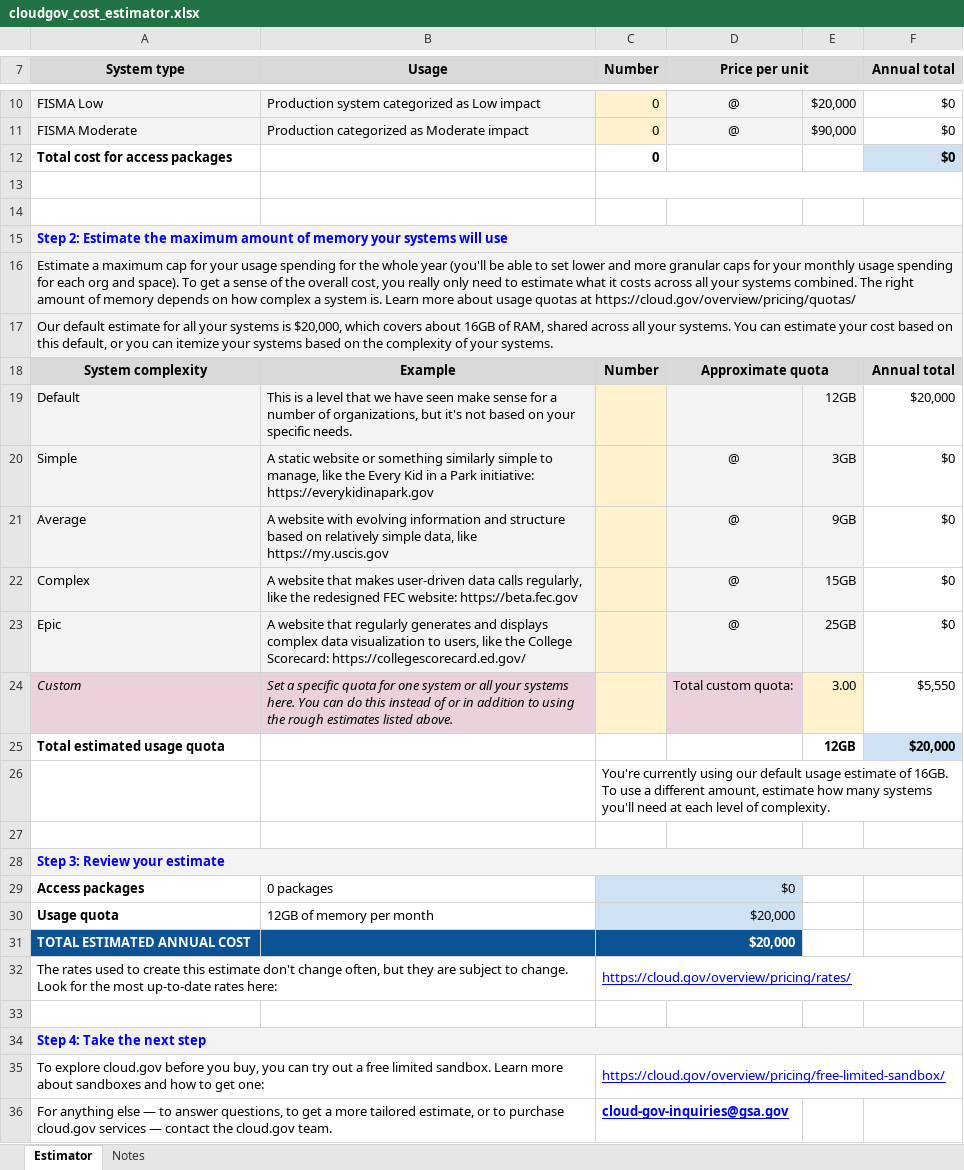
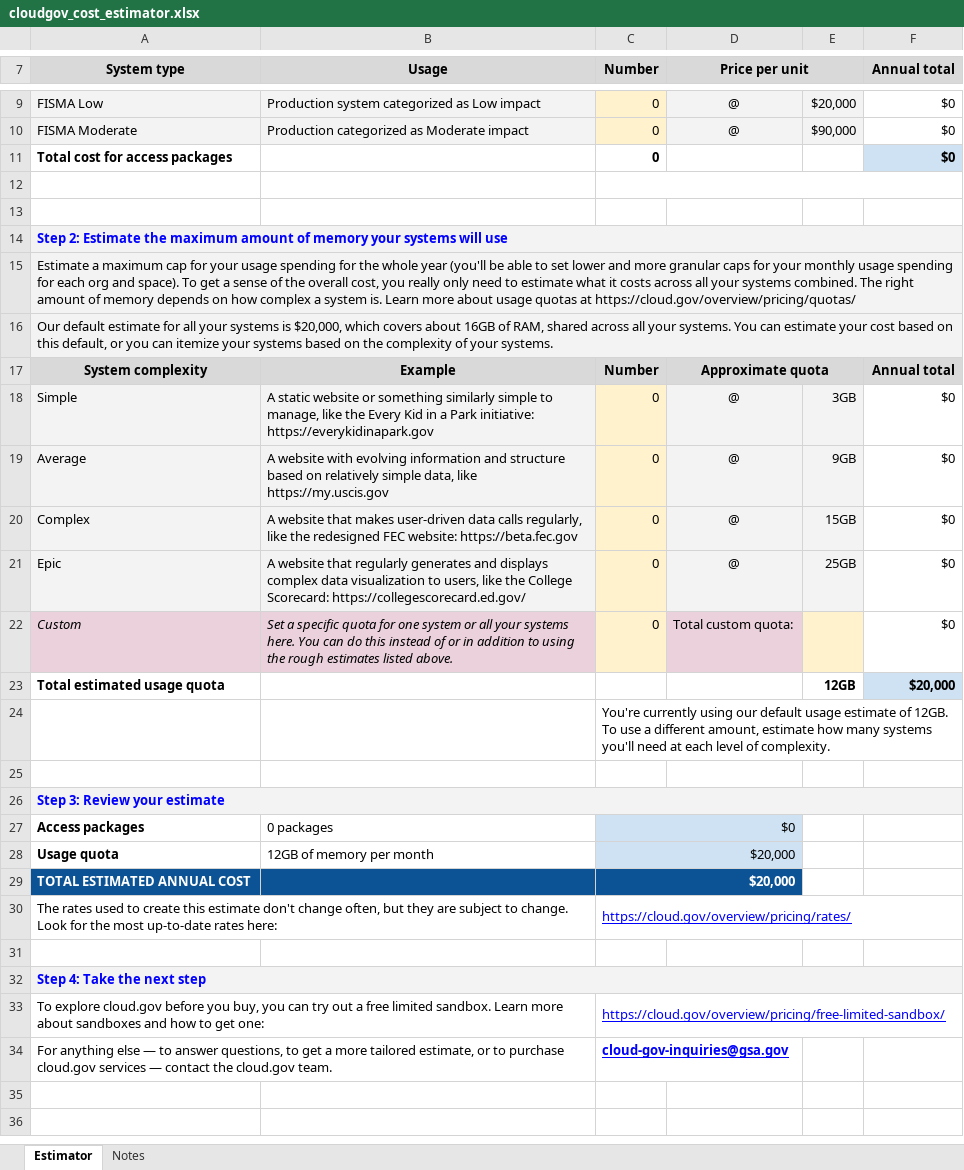
Before and after one commit to cloud-gov/cg-site, an Excel workbook: static/resources/cloudgov_cost_estimator.xlsx, sheet Estimator, drawn as a sheet; only a part is shown, gaps mark what is left out; values as stored, in another font and other column widths than the file's, no borders; charts and pictures and conditional formats not drawn; removed rows and columns are numbered as before the commit, all else as after; the diff covers the shown part only; the diff names each change by its address in the sheet, - before the commit and + after, or states it on an @@ line.

Commit message:
Remove open data plan from cost estimator spreadsheet

```diff
--- a/static/resources/cloudgov_cost_estimator.xlsx (sheet Estimator)
+++ b/static/resources/cloudgov_cost_estimator.xlsx (sheet Estimator)
-E7 fill: #D9D9D9
+E7 fill: none
-B14:F16 fill: #F3F3F3
+B14:F16 fill: none
-E17 fill: #D9D9D9
+E17 fill: none
-row 19: Default | This is a level that we have seen make sense for a number of organizations, but it's not based on your specific needs. |  |  | 12GB | $20,000
-C18:C22 (Number): (empty)
+C18:C22 (Number): 0
-E22: 3.00
+E22: (empty)
-F22 (Annual total): $5,550
+F22 (Annual total): $0
-C24 (Number): …estimate of 16GB. To use…
+C24 (Number): …estimate of 12GB. To use…
-B26:F26 fill: #F3F3F3
+B26:F26 fill: none
-D27:D28 fill: #CFE2F3
+D27:D28 fill: none
-D29 fill: #0B5394
+D29 fill: none
-B32:F32 fill: #F3F3F3
+B32:F32 fill: none
```
Also changed, not shown: 1 removed row and cell formats elsewhere in this sheet, sheet Notes, formulas that keep their value, charts or pictures, 1 other file.
